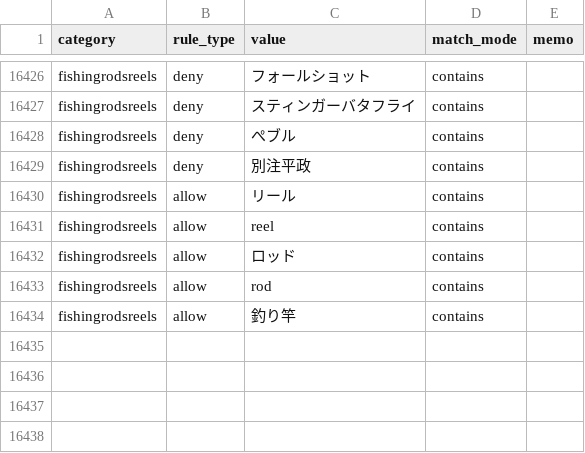
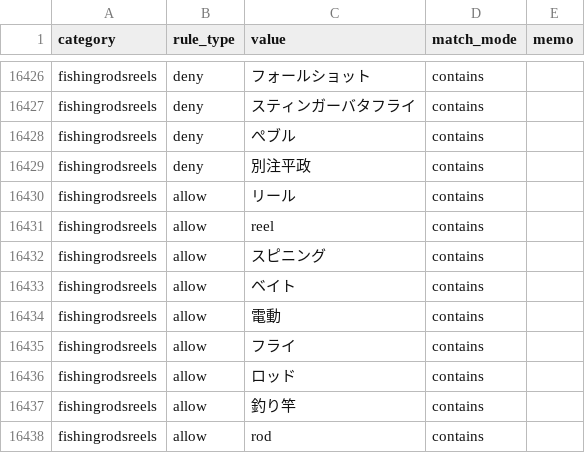
Before and after one commit to dreamcollect-lab/amazon_shopee_system, a CSV file: input/category_rules.csv, drawn as a sheet; only a part is shown, gaps mark what is left out.

Commit message:
Update category_rules.csv

```diff
--- a/input/category_rules.csv
+++ b/input/category_rules.csv
@@ -16431,4 +16431,8 @@ fishingrodsreels,allow,リール,contains,
 fishingrodsreels,allow,reel,contains,
+fishingrodsreels,allow,スピニング,contains,
+fishingrodsreels,allow,ベイト,contains,
+fishingrodsreels,allow,電動,contains,
+fishingrodsreels,allow,フライ,contains,
 fishingrodsreels,allow,ロッド,contains,
+fishingrodsreels,allow,釣り竿,contains,
 fishingrodsreels,allow,rod,contains,
-fishingrodsreels,allow,釣り竿,contains,
```
